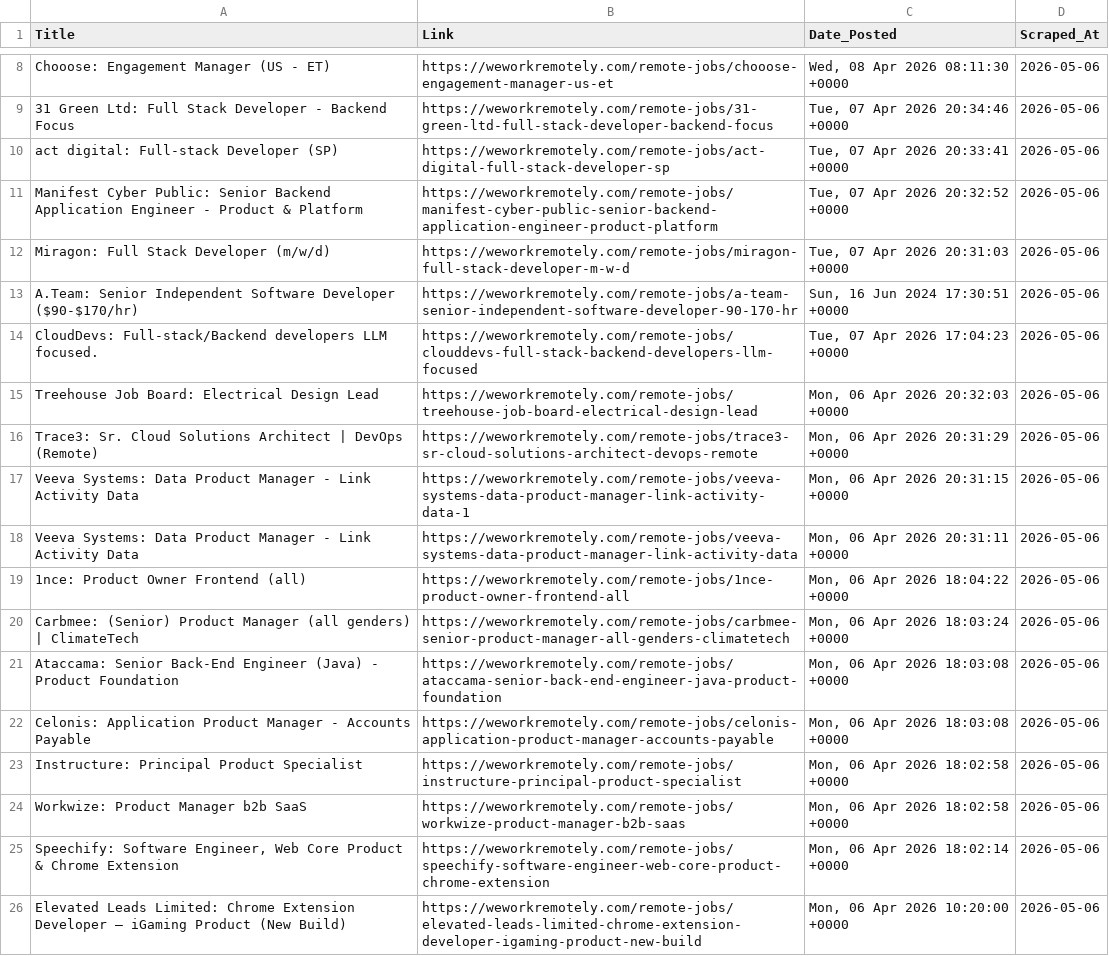
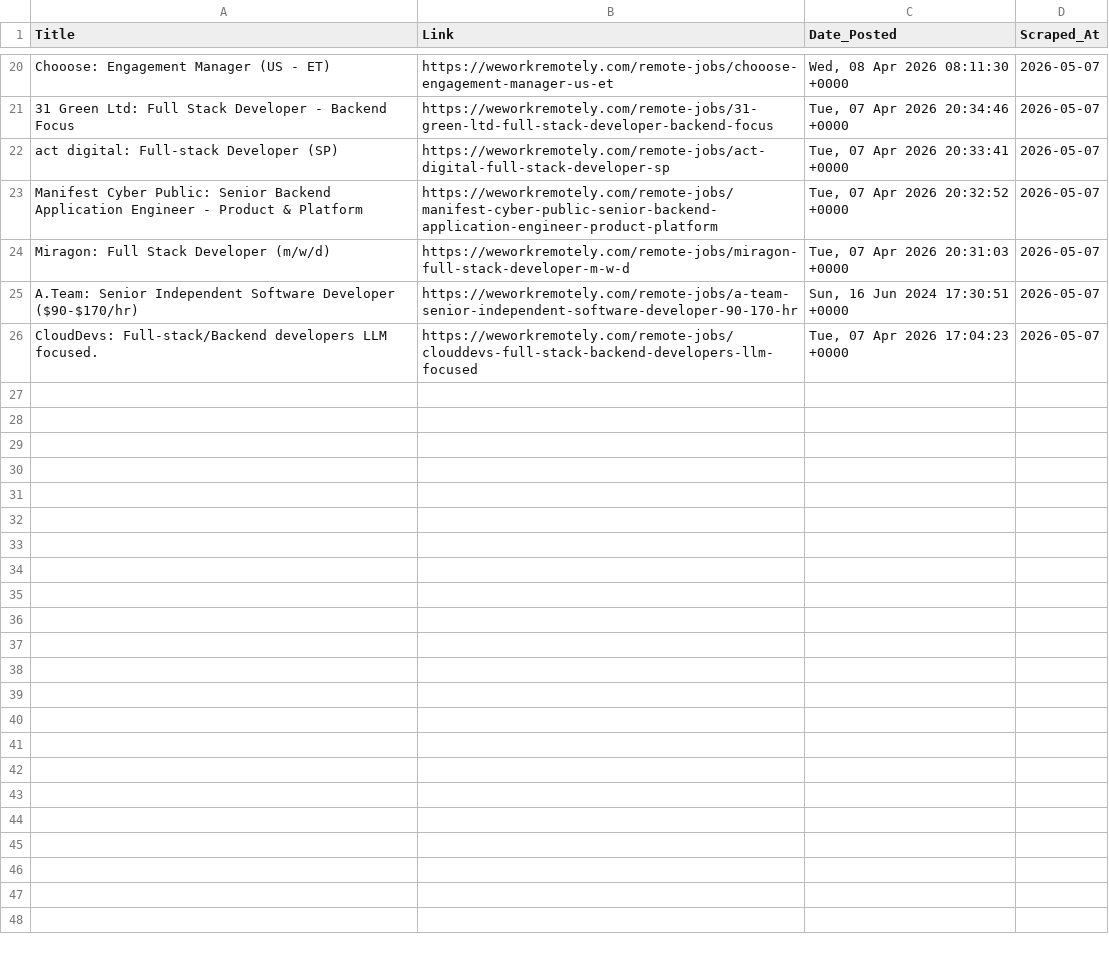
Before and after one commit to Aravindsetti77/data-goldmine, a CSV file: daily_leads.csv, drawn as a sheet; only a part is shown, gaps mark what is left out; removed rows and columns are numbered as before the commit, all else as after; the diff covers the shown part only; the diff names each change by its address in the sheet, - before the commit and + after, or states it on an @@ line.

```diff
--- a/daily_leads.csv
+++ b/daily_leads.csv
-D20:D26 (Scraped_At): 2026-05-06
+D20:D26 (Scraped_At): 2026-05-07
-row 15: Treehouse Job Board: Electrical Design Lead | https://weworkremotely.com/remote-jobs/treehouse-job-board-electrical-design-lead | Mon, 06 Apr 2026 20:32:03 +0000 | 2026-05-06
-row 16: Trace3: Sr. Cloud Solutions Architect | DevOps (Remote) | https://weworkremotely.com/remote-jobs/trace3-sr-cloud-solutions-architect-devops-remote | Mon, 06 Apr 2026 20:31:29 +0000 | 2026-05-06
-row 17: Veeva Systems: Data Product Manager - Link Activity Data | https://weworkremotely.com/remote-jobs/veeva-systems-data-product-manager-link-activity-data-1 | Mon, 06 Apr 2026 20:31:15 +0000 | 2026-05-06
-row 18: Veeva Systems: Data Product Manager - Link Activity Data | https://weworkremotely.com/remote-jobs/veeva-systems-data-product-manager-link-activity-data | Mon, 06 Apr 2026 20:31:11 +0000 | 2026-05-06
-row 19: 1nce: Product Owner Frontend (all) | https://weworkremotely.com/remote-jobs/1nce-product-owner-frontend-all | Mon, 06 Apr 2026 18:04:22 +0000 | 2026-05-06
-row 20: Carbmee: (Senior) Product Manager (all genders) | ClimateTech | https://weworkremotely.com/remote-jobs/carbmee-senior-product-manager-all-genders-climatetech | Mon, 06 Apr 2026 18:03:24 +0000 | 2026-05-06
-row 21: Ataccama: Senior Back-End Engineer (Java) - Product Foundation | https://weworkremotely.com/remote-jobs/ataccama-senior-back-end-engineer-java-product-foundation | Mon, 06 Apr 2026 18:03:08 +0000 | 2026-05-06
-row 22: Celonis: Application Product Manager - Accounts Payable | https://weworkremotely.com/remote-jobs/celonis-application-product-manager-accounts-payable | Mon, 06 Apr 2026 18:03:08 +0000 | 2026-05-06
-row 23: Instructure: Principal Product Specialist | https://weworkremotely.com/remote-jobs/instructure-principal-product-specialist | Mon, 06 Apr 2026 18:02:58 +0000 | 2026-05-06
-row 24: Workwize: Product Manager b2b SaaS | https://weworkremotely.com/remote-jobs/workwize-product-manager-b2b-saas | Mon, 06 Apr 2026 18:02:58 +0000 | 2026-05-06
-row 25: Speechify: Software Engineer, Web Core Product & Chrome Extension | https://weworkremotely.com/remote-jobs/speechify-software-engineer-web-core-product-chrome-extension | Mon, 06 Apr 2026 18:02:14 +0000 | 2026-05-06
-row 26: Elevated Leads Limited: Chrome Extension Developer — iGaming Product (New Build) | https://weworkremotely.com/remote-jobs/elevated-leads-limited-chrome-extension-developer-igaming-product-new-build | Mon, 06 Apr 2026 10:20:00 +0000 | 2026-05-06
```
Also changed, not shown: 12 added rows and 6 edited cells elsewhere in this file.
